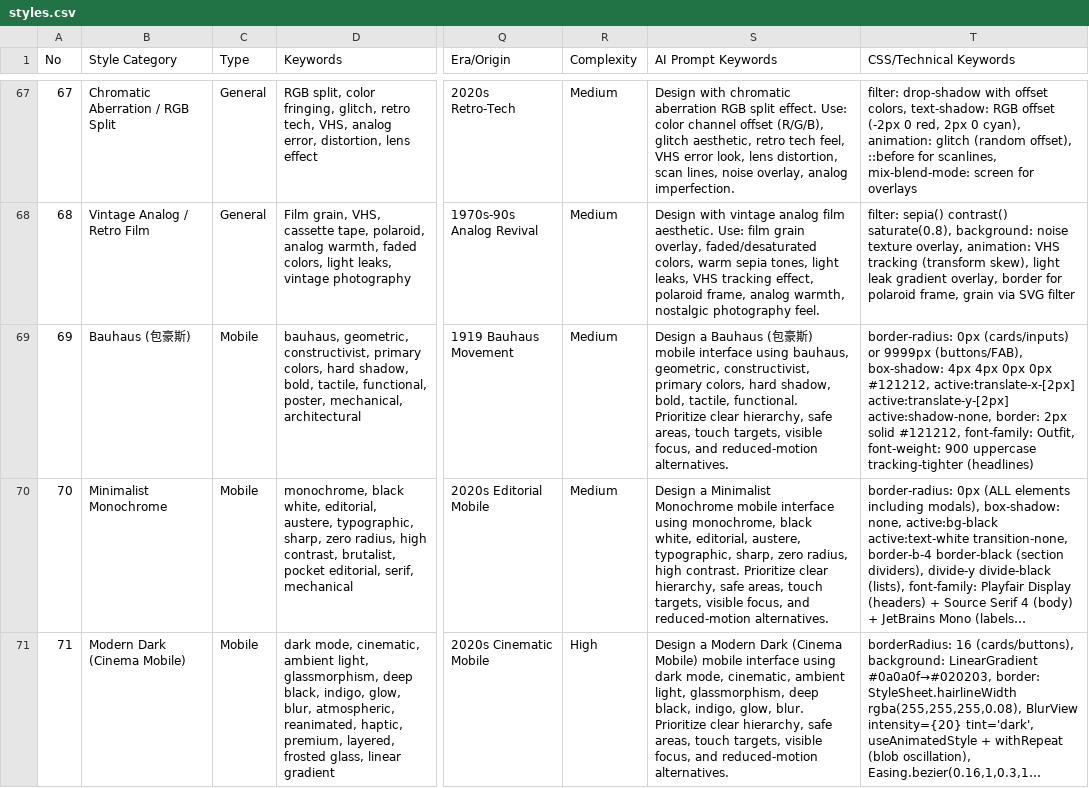
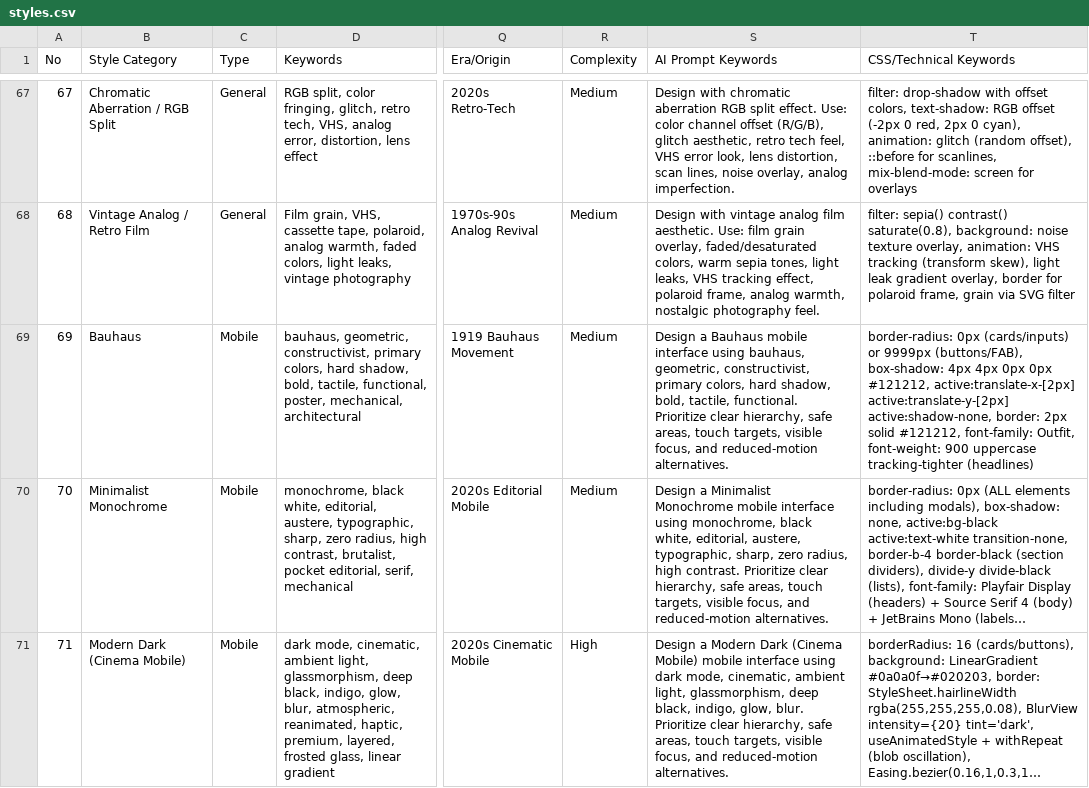
Before and after one commit to Hello-Hacks-2026-Team-13/HelloHacks2026ProjectTeam13, a CSV file: .agents/skills/ui-ux-pro-max/data/styles.csv, drawn as a sheet; only a part is shown, gaps mark what is left out; long unchanged cells end in …; the diff names each change by its address in the sheet, - before the commit and + after, or states it on an @@ line.

```diff
--- a/.agents/skills/ui-ux-pro-max/data/styles.csv
+++ b/.agents/skills/ui-ux-pro-max/data/styles.csv
-B69 (Style Category): Bauhaus (包豪斯)
+B69 (Style Category): Bauhaus
-S69 (AI Prompt Keywords): …a Bauhaus (包豪斯) mobile interface…
+S69 (AI Prompt Keywords): …a Bauhaus mobile interface…
```
Also changed, not shown: 1 other file.
